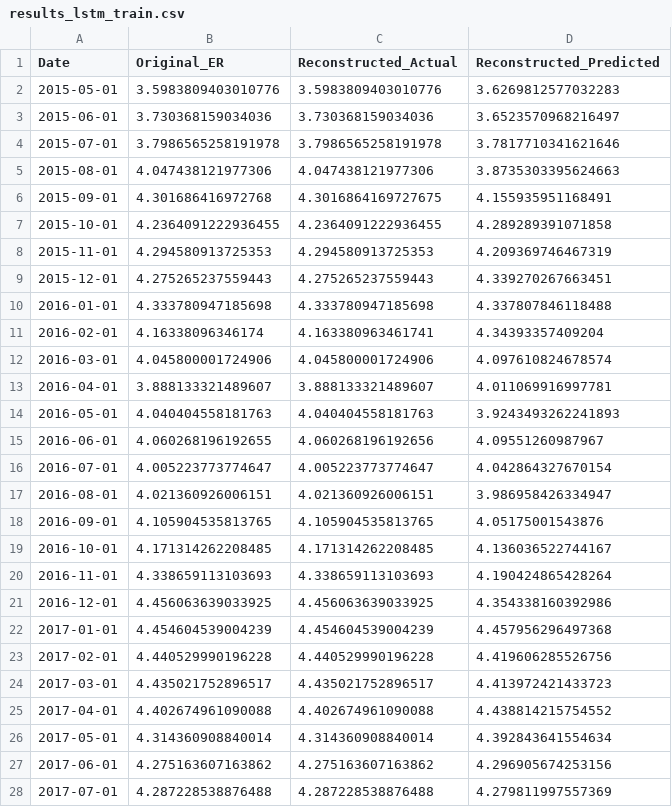
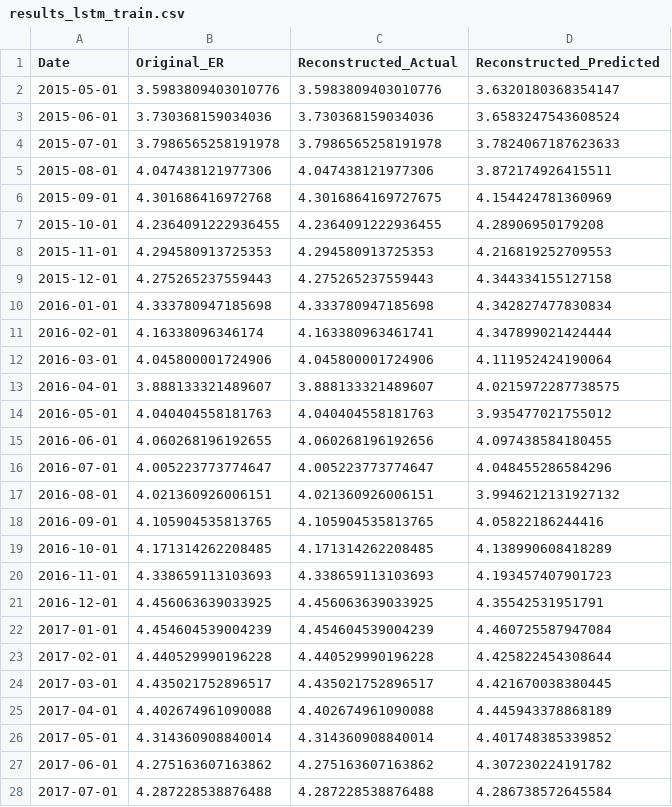
Before and after one commit to ooihiangee/Econometric-Modelling-of-USD-MYR, a CSV file: results/results_lstm_train.csv, drawn as a sheet; only a part is shown; the diff covers the shown part only.

```diff
--- a/results/results_lstm_train.csv
+++ b/results/results_lstm_train.csv
@@ -1,28 +1,28 @@
 Date,Original_ER,Reconstructed_Actual,Reconstructed_Predicted
-2015-05-01,3.5983809403010776,3.5983809403010776,3.6269812577032283
-2015-06-01,3.730368159034036,3.730368159034036,3.6523570968216497
-2015-07-01,3.7986565258191978,3.7986565258191978,3.7817710341621646
-2015-08-01,4.047438121977306,4.047438121977306,3.8735303395624663
-2015-09-01,4.301686416972768,4.3016864169727675,4.155935951168491
-2015-10-01,4.2364091222936455,4.2364091222936455,4.289289391071858
-2015-11-01,4.294580913725353,4.294580913725353,4.209369746467319
-2015-12-01,4.275265237559443,4.275265237559443,4.339270267663451
-2016-01-01,4.333780947185698,4.333780947185698,4.337807846118488
-2016-02-01,4.16338096346174,4.163380963461741,4.34393357409204
-2016-03-01,4.045800001724906,4.045800001724906,4.097610824678574
-2016-04-01,3.888133321489607,3.888133321489607,4.011069916997781
-2016-05-01,4.040404558181763,4.040404558181763,3.9243493262241893
-2016-06-01,4.060268196192655,4.060268196192656,4.09551260987967
-2016-07-01,4.005223773774647,4.005223773774647,4.042864327670154
-2016-08-01,4.021360926006151,4.021360926006151,3.986958426334947
-2016-09-01,4.105904535813765,4.105904535813765,4.05175001543876
-2016-10-01,4.171314262208485,4.171314262208485,4.136036522744167
-2016-11-01,4.338659113103693,4.338659113103693,4.190424865428264
-2016-12-01,4.456063639033925,4.456063639033925,4.354338160392986
-2017-01-01,4.454604539004239,4.454604539004239,4.457956296497368
-2017-02-01,4.440529990196228,4.440529990196228,4.419606285526756
-2017-03-01,4.435021752896517,4.435021752896517,4.413972421433723
-2017-04-01,4.402674961090088,4.402674961090088,4.438814215754552
-2017-05-01,4.314360908840014,4.314360908840014,4.392843641554634
-2017-06-01,4.275163607163862,4.275163607163862,4.296905674253156
-2017-07-01,4.287228538876488,4.287228538876488,4.279811997557369
+2015-05-01,3.5983809403010776,3.5983809403010776,3.6320180368354147
+2015-06-01,3.730368159034036,3.730368159034036,3.6583247543608524
+2015-07-01,3.7986565258191978,3.7986565258191978,3.7824067187623633
+2015-08-01,4.047438121977306,4.047438121977306,3.872174926415511
+2015-09-01,4.301686416972768,4.3016864169727675,4.154424781360969
+2015-10-01,4.2364091222936455,4.2364091222936455,4.28906950179208
+2015-11-01,4.294580913725353,4.294580913725353,4.216819252709553
+2015-12-01,4.275265237559443,4.275265237559443,4.344334155127158
+2016-01-01,4.333780947185698,4.333780947185698,4.342827477830834
+2016-02-01,4.16338096346174,4.163380963461741,4.347899021424444
+2016-03-01,4.045800001724906,4.045800001724906,4.111952424190064
+2016-04-01,3.888133321489607,3.888133321489607,4.0215972287738575
+2016-05-01,4.040404558181763,4.040404558181763,3.935477021755012
+2016-06-01,4.060268196192655,4.060268196192656,4.097438584180455
+2016-07-01,4.005223773774647,4.005223773774647,4.048455286584296
+2016-08-01,4.021360926006151,4.021360926006151,3.9946212131927132
+2016-09-01,4.105904535813765,4.105904535813765,4.05822186244416
+2016-10-01,4.171314262208485,4.171314262208485,4.138990608418289
+2016-11-01,4.338659113103693,4.338659113103693,4.193457407901723
+2016-12-01,4.456063639033925,4.456063639033925,4.35542531951791
+2017-01-01,4.454604539004239,4.454604539004239,4.460725587947084
+2017-02-01,4.440529990196228,4.440529990196228,4.425822454308644
+2017-03-01,4.435021752896517,4.435021752896517,4.421670038380445
+2017-04-01,4.402674961090088,4.402674961090088,4.445943378868189
+2017-05-01,4.314360908840014,4.314360908840014,4.401748385339852
+2017-06-01,4.275163607163862,4.275163607163862,4.307230224191782
+2017-07-01,4.287228538876488,4.287228538876488,4.286738572645584
```
Also changed, not shown: 50 edited cells elsewhere in this file, results/model_evaluation_results.csv, results/results_lstm_test.csv, 8 other files.
